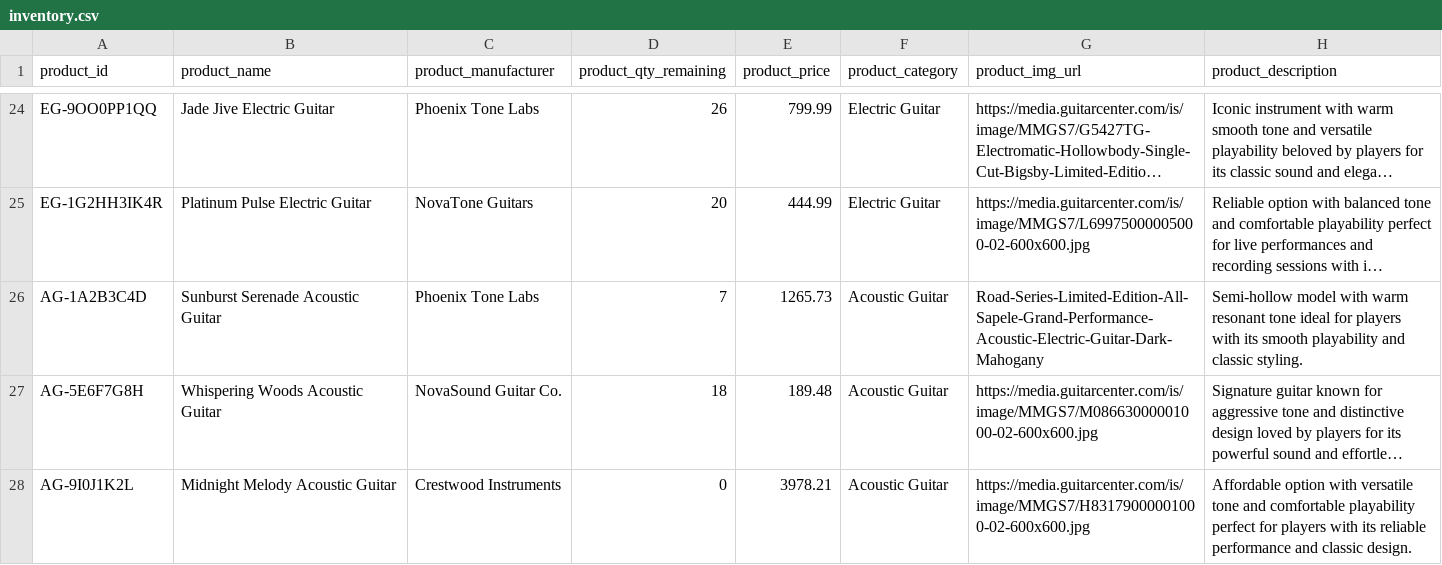
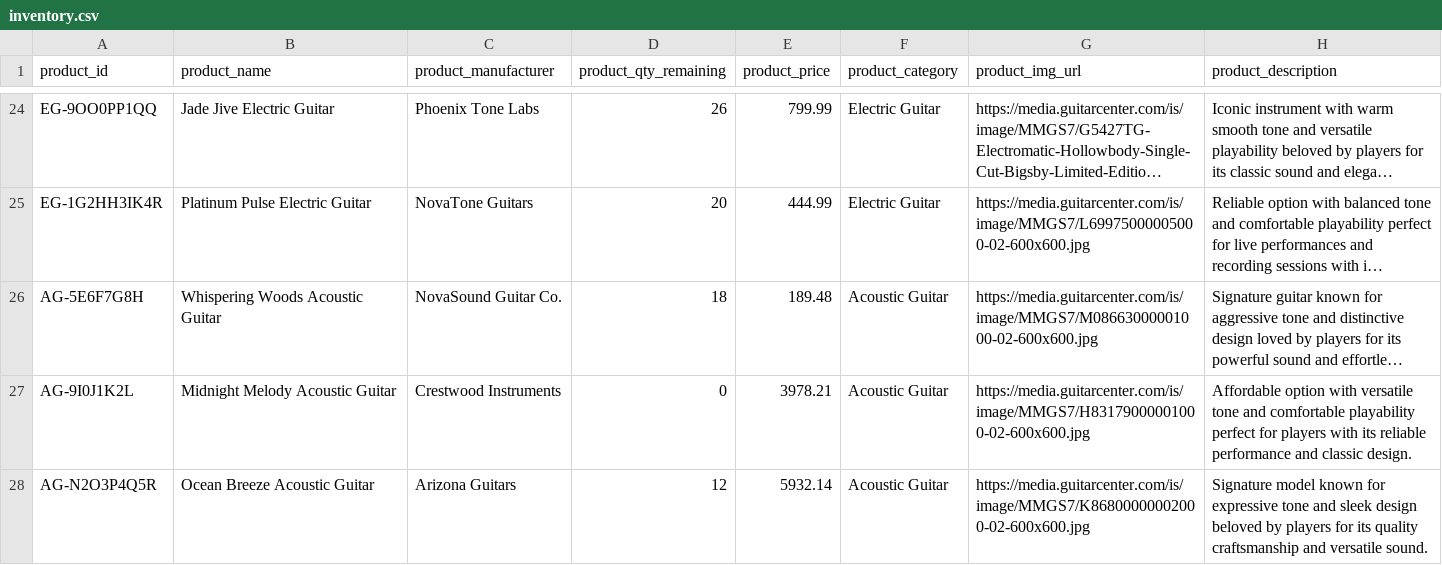
Before and after one commit to razakhalid/flamnco, a CSV file: server/src/data/inventory.csv, drawn as a sheet; only a part is shown, gaps mark what is left out; the shorter side is filled out with more unchanged rows; long unchanged cells end in …; the diff names each change by its address in the sheet, - before the commit and + after, or states it on an @@ line.

```diff
--- a/server/src/data/inventory.csv
+++ b/server/src/data/inventory.csv
-row 26: AG-1A2B3C4D | Sunburst Serenade Acoustic Guitar | Phoenix Tone Labs | 7 | 1265.73 | Acoustic Guitar | Road-Series-Limited-Edition-All-Sapele-Grand-Performance-Acoustic-Electric-Guitar-Dark-Mahogany | Semi-hollow model with warm resonant tone ideal for players with its smooth playability and classic styling.
```
Also changed, not shown: 12 other files.
